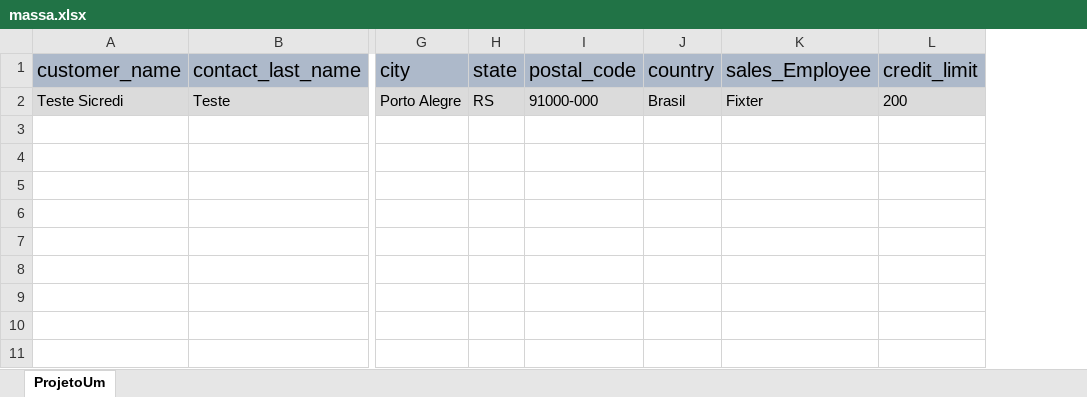
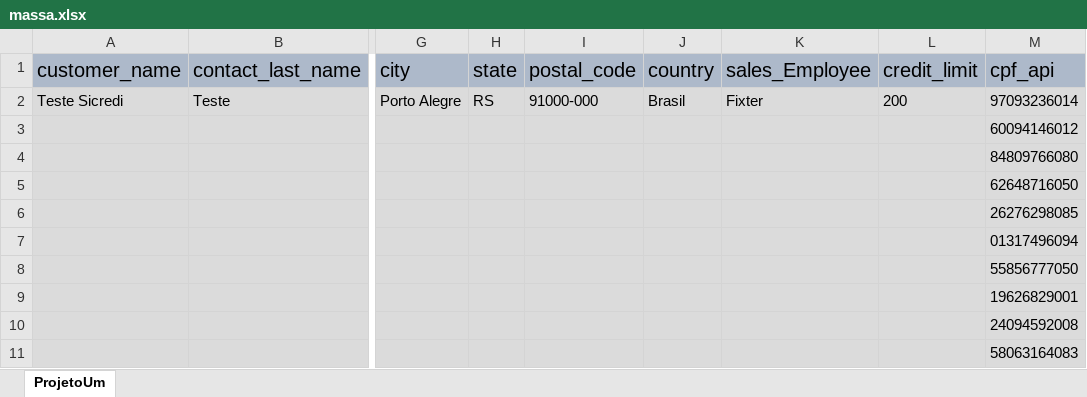
Before and after one commit to clessio44/projeto-qa-automacao, an Excel workbook: src/main/resources/massa.xlsx, sheet ProjetoUm, drawn as a sheet; only a part is shown, gaps mark what is left out; values as stored, in another font and other column widths than the file's, no borders; rows hold the shown columns only; the diff names each change by its address in the sheet, - before the commit and + after, or states it on an @@ line.

Commit message:
Projeto Simulacoes de Credito

```diff
--- a/src/main/resources/massa.xlsx (sheet ProjetoUm)
+++ b/src/main/resources/massa.xlsx (sheet ProjetoUm)
+column M (cpf_api), row 2: 97093236014
+row 3:  |  |  |  |  |  |  |  | 60094146012
+row 4:  |  |  |  |  |  |  |  | 84809766080
+row 5:  |  |  |  |  |  |  |  | 62648716050
+row 6:  |  |  |  |  |  |  |  | 26276298085
+row 7:  |  |  |  |  |  |  |  | 01317496094
+row 8:  |  |  |  |  |  |  |  | 55856777050
+row 9:  |  |  |  |  |  |  |  | 19626829001
+row 10:  |  |  |  |  |  |  |  | 24094592008
+row 11:  |  |  |  |  |  |  |  | 58063164083
```
Also changed, not shown: 6 other files.
